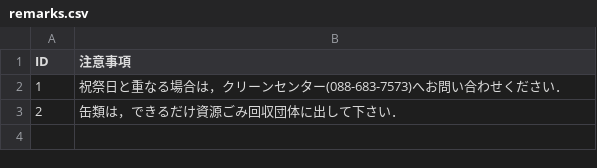
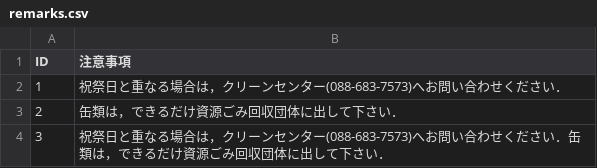
Before and after one commit to tokushima5374/narutoshi, a CSV file: data/remarks.csv, drawn as a sheet.

Commit message:
Update remarks.csv

```diff
--- a/data/remarks.csv
+++ b/data/remarks.csv
@@ -3 +3,2 @@ ID,注意事項
 2,缶類は，できるだけ資源ごみ回収団体に出して下さい．
+3,祝祭日と重なる場合は，クリーンセンター(088-683-7573)へお問い合わせください．缶類は，できるだけ資源ごみ回収団体に出して下さい．
```
